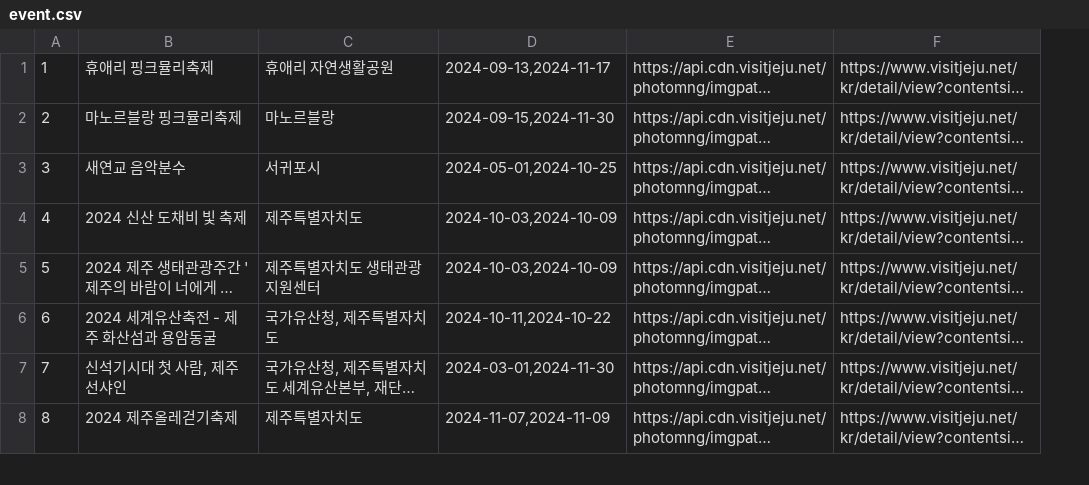
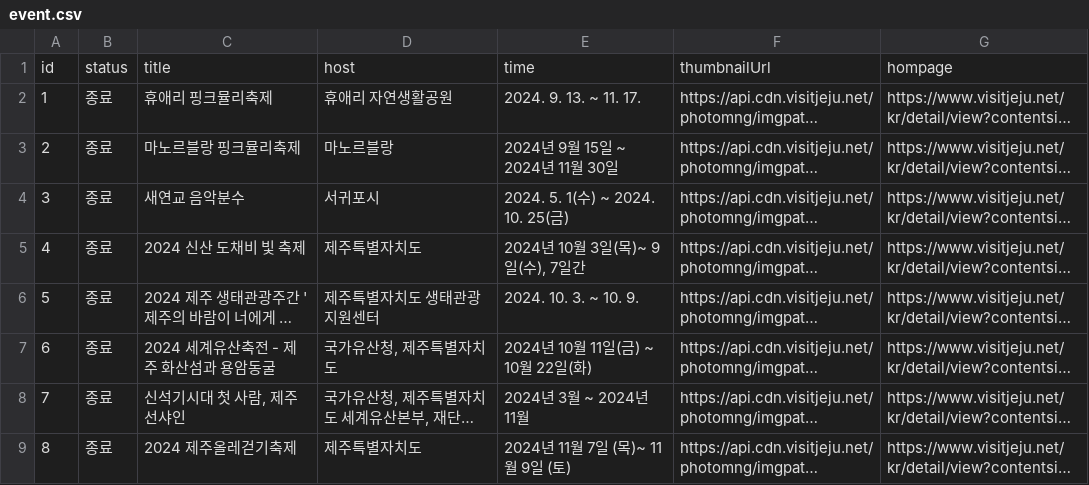
Before and after one commit to JejuGudGo/Backend, a CSV file: src/main/resources/csv/home/event.csv, drawn as a sheet; only a part is shown; long unchanged cells end in …; removed rows and columns are numbered as before the commit, all else as after; the diff names each change by its address in the sheet, - before the commit and + after, or states it on an @@ line.

```diff
--- a/src/main/resources/csv/home/event.csv
+++ b/src/main/resources/csv/home/event.csv
+column B, rows 2-9: all 종료
-column D, rows 1-8: 2024-09-13,2024-11-17 | 2024-09-15,2024-11-30 | 2024-05-01,2024-10-25 | 2024-10-03,2024-10-09 | 2024-10-03,2024-10-09 | 2024-10-11,2024-10-22 | 2024-03-01,2024-11-30 | 2024-11-07,2024-11-09
+column E, rows 2-9: 2024. 9. 13. ~ 11. 17. | 2024년 9월 15일 ~ 2024년 11월 30일 | 2024. 5. 1(수) ~ 2024. 10. 25(금) | 2024년 10월 3일(목)~ 9일(수), 7일간 | 2024. 10. 3. ~ 10. 9. | 2024년 10월 11일(금) ~ 10월 22일(화) | 2024년 3월 ~ 2024년 11월 | 2024년 11월 7일 (목)~ 11월 9일 (토)
+row 1: id | status | title | host | time | thumbnailUrl | hompage
```
Also changed, not shown: 45 other files.
